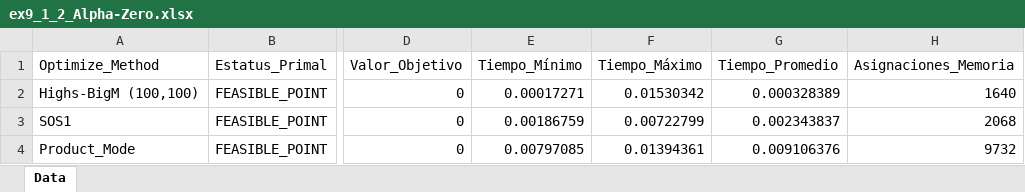
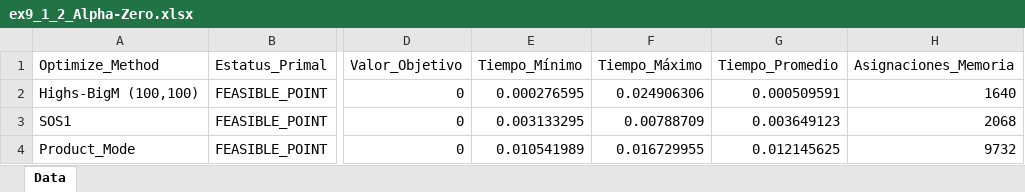
Before and after one commit to FVSB/Tesis, an Excel workbook: experiment/linear/ex9_1_2/compare/Alpha-Zero/ex9_1_2_Alpha-Zero.xlsx, sheet Data, drawn as a sheet; only a part is shown, gaps mark what is left out; values as stored, in another font and other column widths than the file's, no borders; the diff names each change by its address in the sheet, - before the commit and + after, or states it on an @@ line.

Commit message:
Update Linear Experiments and write that in thesis

```diff
--- a/experiment/linear/ex9_1_2/compare/Alpha-Zero/ex9_1_2_Alpha-Zero.xlsx (sheet Data)
+++ b/experiment/linear/ex9_1_2/compare/Alpha-Zero/ex9_1_2_Alpha-Zero.xlsx (sheet Data)
-E2 (Tiempo_Mínimo): 0.00017271
+E2 (Tiempo_Mínimo): 0.000276595
-F2 (Tiempo_Máximo): 0.01530342
+F2 (Tiempo_Máximo): 0.024906306
-G2 (Tiempo_Promedio): 0.000328389
+G2 (Tiempo_Promedio): 0.000509591
-E3 (Tiempo_Mínimo): 0.00186759
+E3 (Tiempo_Mínimo): 0.003133295
-F3 (Tiempo_Máximo): 0.00722799
+F3 (Tiempo_Máximo): 0.00788709
-G3 (Tiempo_Promedio): 0.002343837
+G3 (Tiempo_Promedio): 0.003649123
-E4 (Tiempo_Mínimo): 0.00797085
+E4 (Tiempo_Mínimo): 0.010541989
-F4 (Tiempo_Máximo): 0.01394361
+F4 (Tiempo_Máximo): 0.016729955
-G4 (Tiempo_Promedio): 0.009106376
+G4 (Tiempo_Promedio): 0.012145625
```
Also changed, not shown: experiment/linear/ex9_1_10/compare/Alpha-Zero/ex9_1_10_Alpha-Zero.xlsx, experiment/linear/ex9_1_8/compare/Alpha-Zero/ex9_1_8_Alpha-Zero.xlsx, 9 other files.
